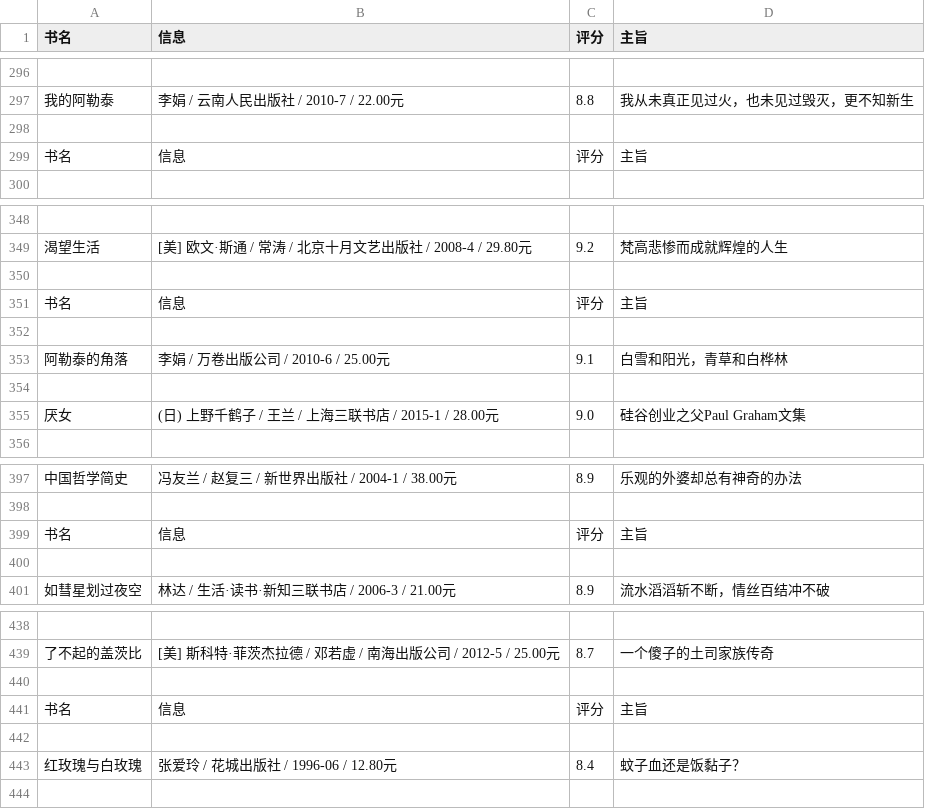
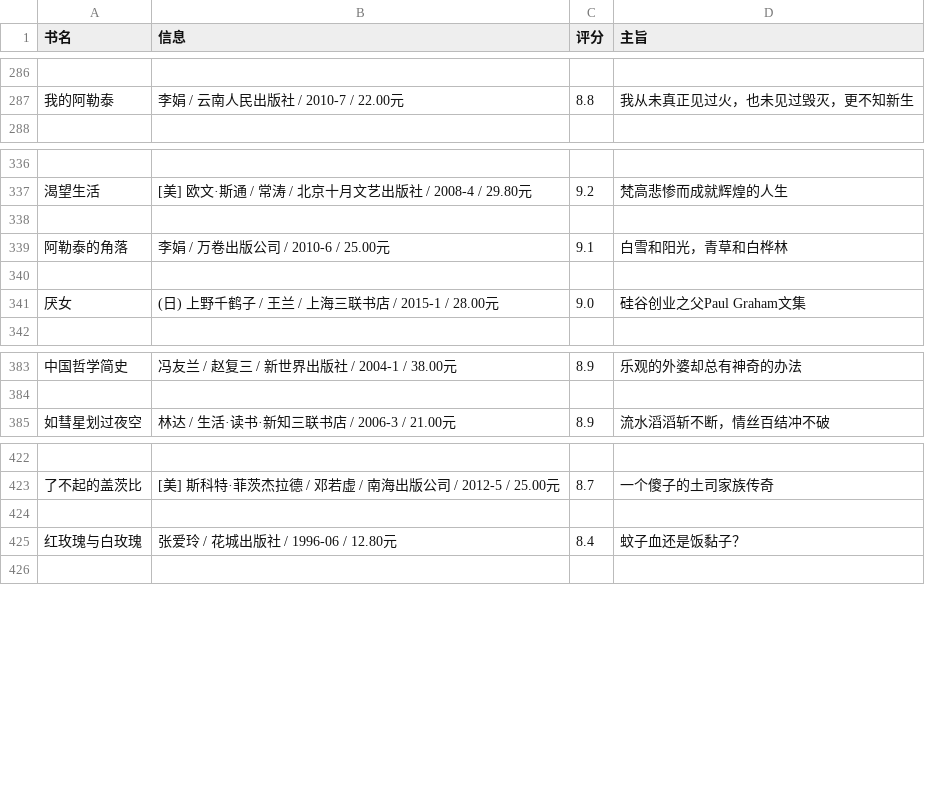
Before and after one commit to lifzcn/DoubanBooks_Request, a CSV file: data.csv, drawn as a sheet; only a part is shown, gaps mark what is left out; the diff covers the shown part only; the diff names each change by its address in the sheet, - before the commit and + after, or states it on an @@ line.

```diff
--- a/data.csv
+++ b/data.csv
-row 298: (empty)
-row 299: 书名 | 信息 | 评分 | 主旨
-row 351: 书名 | 信息 | 评分 | 主旨
-row 352: (empty)
-row 399: 书名 | 信息 | 评分 | 主旨
-row 400: (empty)
-row 440: (empty)
-row 441: 书名 | 信息 | 评分 | 主旨
```
Also changed, not shown: 10 removed rows elsewhere in this file, 1 other file.
